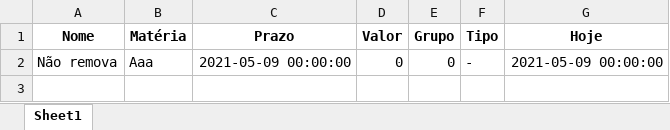
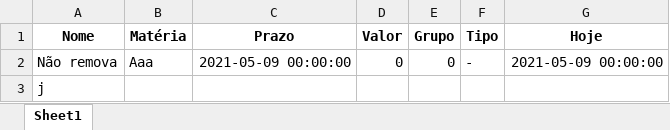
Before and after one commit to TulioHRC/School-Sheet, an Excel workbook: Homework.xlsx, sheet Sheet1, drawn as a sheet; values as stored, in another font and other column widths than the file's, no borders; the diff names each change by its address in the sheet, - before the commit and + after, or states it on an @@ line.

Commit message:
Teste

```diff
--- a/Homework.xlsx (sheet Sheet1)
+++ b/Homework.xlsx (sheet Sheet1)
+row 3: j
```
